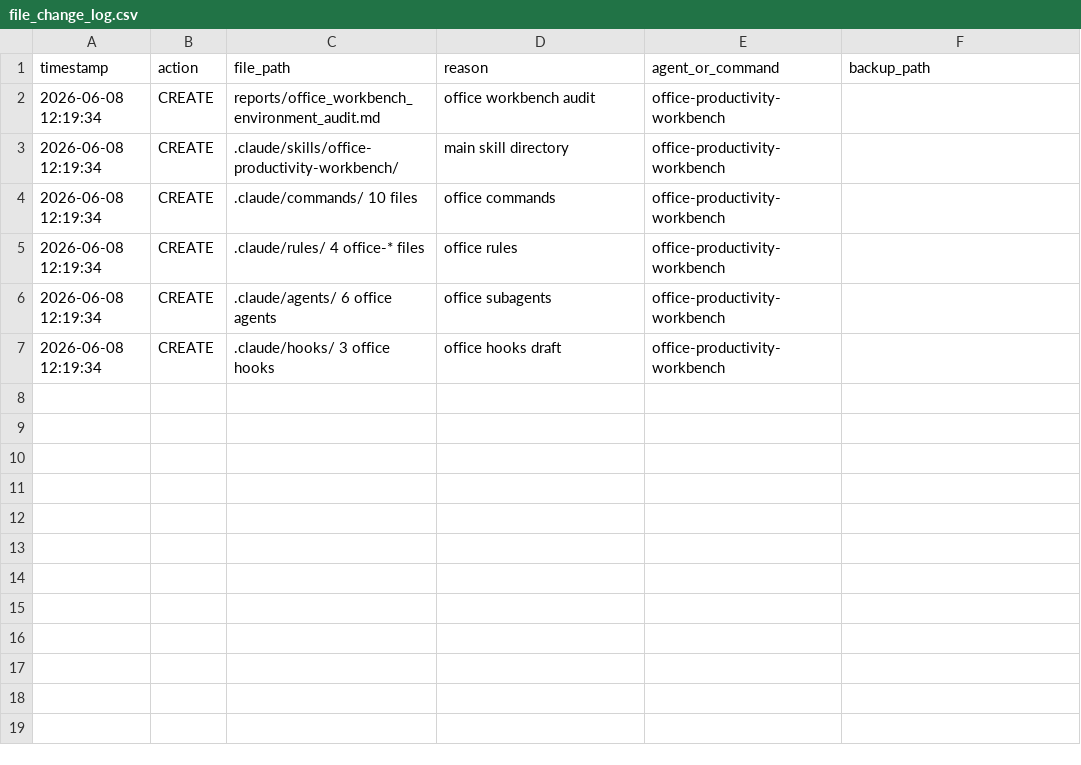
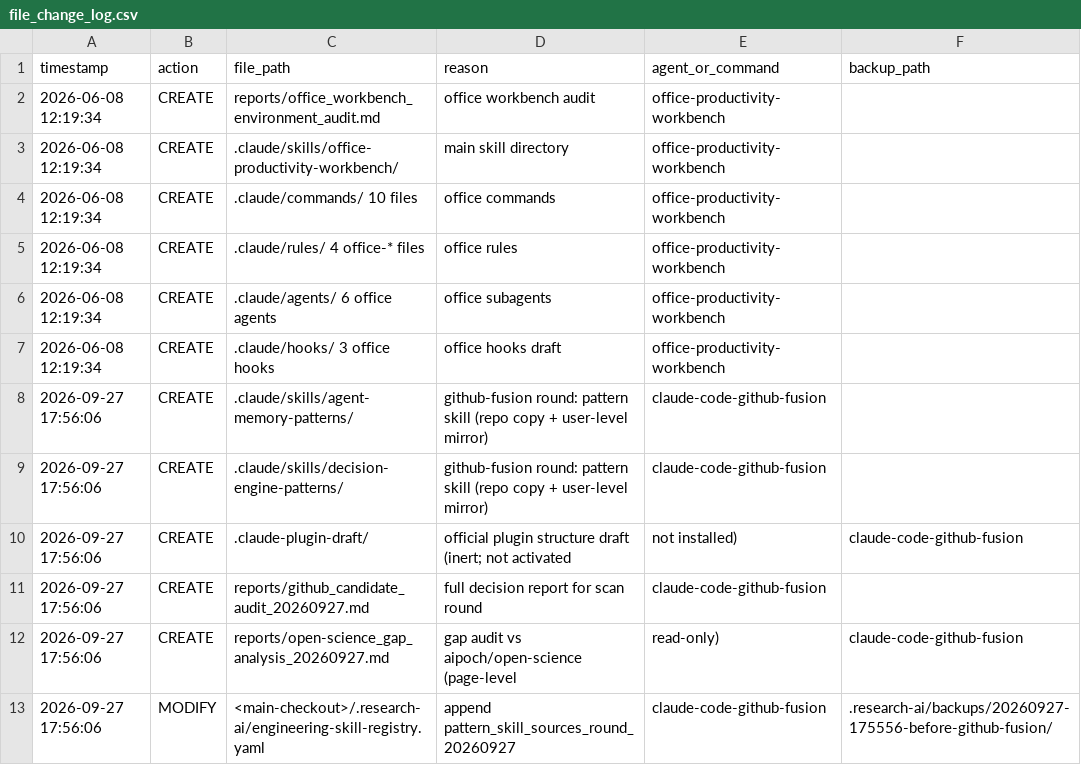
Before and after one commit to terreroyoshio-sketch/SciPaper-Hunter, a CSV file: logs/file_change_log.csv, drawn as a sheet.

Commit message:
feat(skills): fuse github scan round — memory/decision patterns, plugin draft, audit reports
- agent-memory-patterns: 10 patterns from ECC (MIT) + hindsight (MIT) + evidence file
- decision-engine-patterns: 10 patterns from laya/jev-ultrafast/typesafe-ai + evidence file
- .claude-plugin-draft/: official plugin structure skeleton + migration blueprint (inert, not activated)
- reports: full github candidate decision report (A/P/T verification labels) + open-science gap analysis
- records: registry section pattern_skill_sources_round_20260927, file_change_log, version_log v0.3

```diff
--- a/logs/file_change_log.csv
+++ b/logs/file_change_log.csv
@@ -7 +7,7 @@ timestamp,action,file_path,reason,agent_or_command,backup_path
 2026-06-08 12:19:34,CREATE,.claude/hooks/ 3 office hooks,office hooks draft,office-productivity-workbench,
+2026-09-27 17:56:06,CREATE,.claude/skills/agent-memory-patterns/,github-fusion round: pattern skill (repo copy + user-level mirror),claude-code-github-fusion,
+2026-09-27 17:56:06,CREATE,.claude/skills/decision-engine-patterns/,github-fusion round: pattern skill (repo copy + user-level mirror),claude-code-github-fusion,
+2026-09-27 17:56:06,CREATE,.claude-plugin-draft/,official plugin structure draft (inert; not activated, not installed),claude-code-github-fusion,
+2026-09-27 17:56:06,CREATE,reports/github_candidate_audit_20260927.md,full decision report for scan round,claude-code-github-fusion,
+2026-09-27 17:56:06,CREATE,reports/open-science_gap_analysis_20260927.md,gap audit vs aipoch/open-science (page-level, read-only),claude-code-github-fusion,
+2026-09-27 17:56:06,MODIFY,<main-checkout>/.research-ai/engineering-skill-registry.yaml,append pattern_skill_sources_round_20260927,claude-code-github-fusion,.research-ai/backups/20260927-175556-before-github-fusion/
```
Also changed, not shown: 14 other files.
